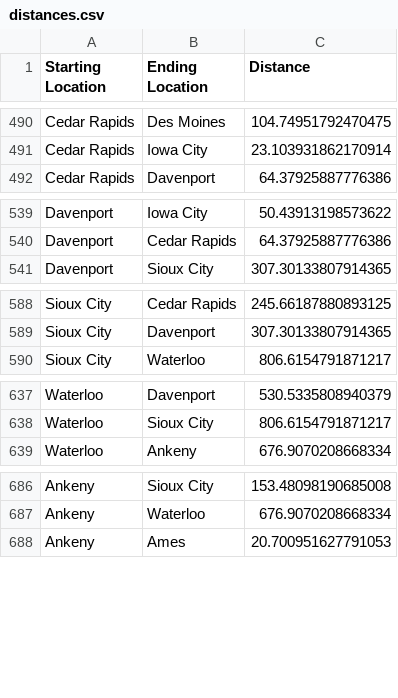
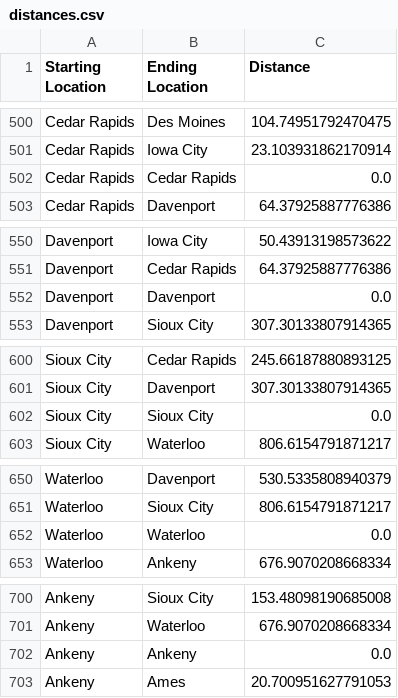
Before and after one commit to Gavin-Swartz/Trucking-Logistics, a CSV file: distances.csv, drawn as a sheet; only a part is shown, gaps mark what is left out; the diff covers the shown part only; the diff names each change by its address in the sheet, - before the commit and + after, or states it on an @@ line.

```diff
--- a/distances.csv
+++ b/distances.csv
+row 502: Cedar Rapids | Cedar Rapids | 0.0
+row 552: Davenport | Davenport | 0.0
+row 602: Sioux City | Sioux City | 0.0
+row 652: Waterloo | Waterloo | 0.0
+row 702: Ankeny | Ankeny | 0.0
```
Also changed, not shown: 44 added rows elsewhere in this file, 1 other file.
